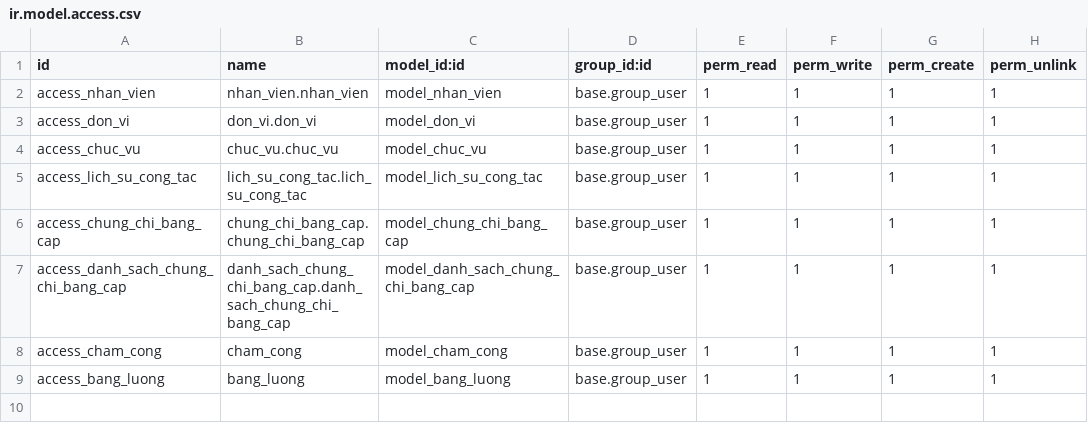
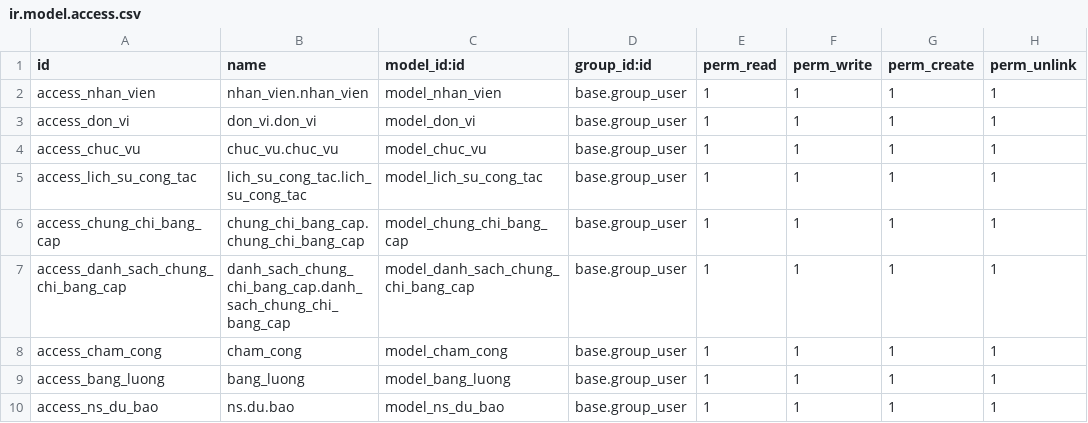
Before and after one commit to PhanPhong13112005/Project_Integration_1708, a CSV file: addons/nhan_su/security/ir.model.access.csv, drawn as a sheet; the diff names each change by its address in the sheet, - before the commit and + after, or states it on an @@ line.

```diff
--- a/addons/nhan_su/security/ir.model.access.csv
+++ b/addons/nhan_su/security/ir.model.access.csv
+row 10: access_ns_du_bao | ns.du.bao | model_ns_du_bao | base.group_user | 1 | 1 | 1 | 1
```
Also changed, not shown: 6 other files.
